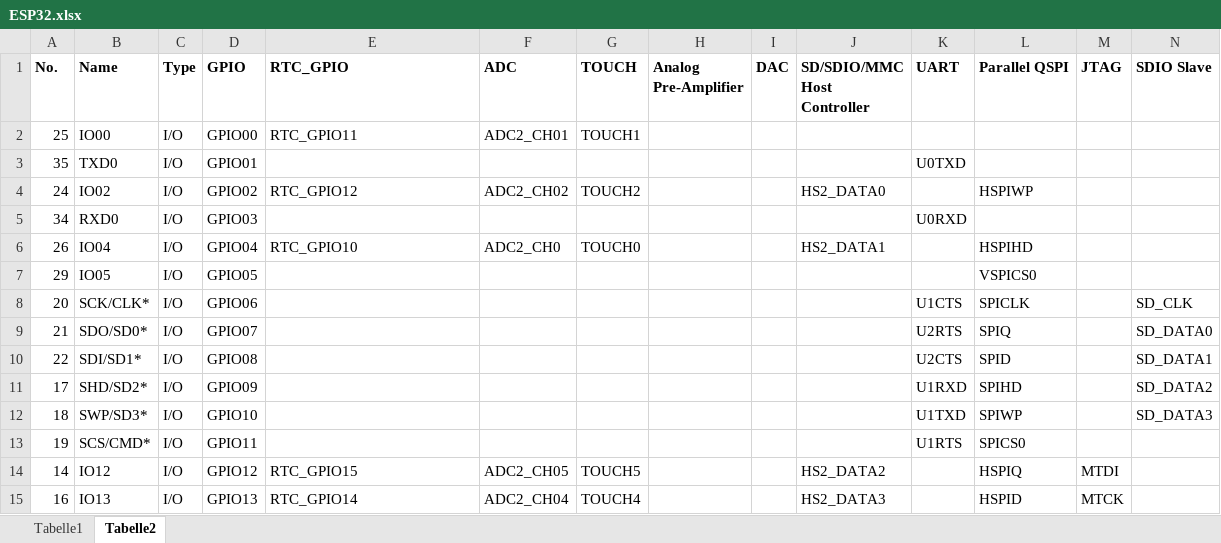
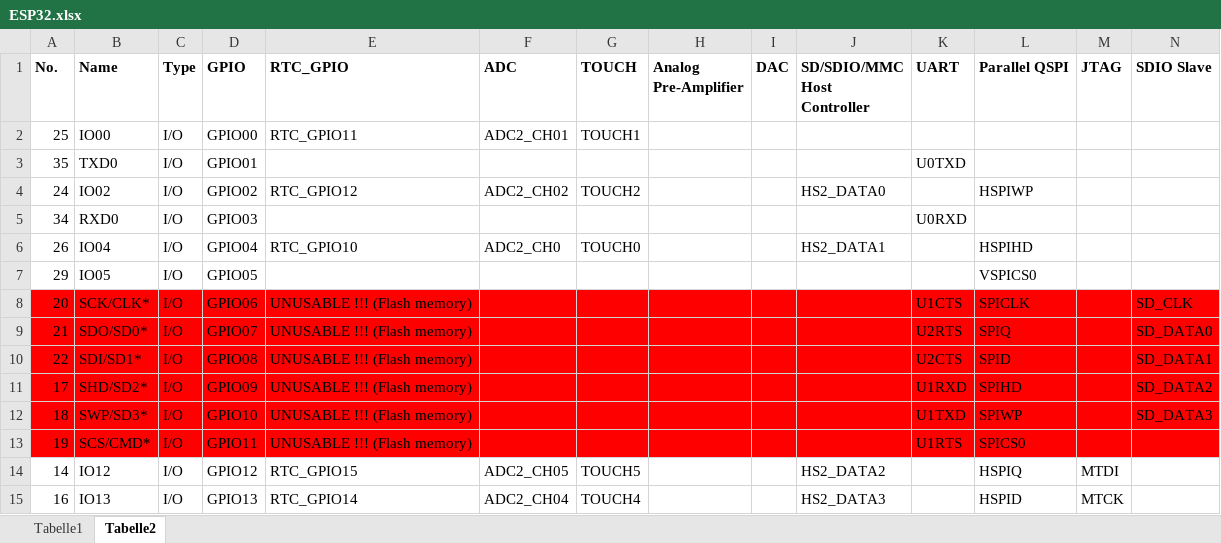
Before and after one commit to SensorsIot/ESP32-Deep-Sleep, an Excel workbook: ESP32.xlsx, sheet Tabelle2, drawn as a sheet; only a part is shown; values as stored, in another font and other column widths than the file's, no borders; the diff covers the shown part only; the diff names each change by its address in the sheet, - before the commit and + after, or states it on an @@ line.

Commit message:
New version of Excel Sheet

```diff
--- a/ESP32.xlsx (sheet Tabelle2)
+++ b/ESP32.xlsx (sheet Tabelle2)
-A8:N13 fill: none
+A8:N13 fill: #FF0000
-E8:E13 (RTC_GPIO): (empty)
+E8:E13 (RTC_GPIO): UNUSABLE !!! (Flash memory)
```
Also changed, not shown: cell formats elsewhere in this sheet.
